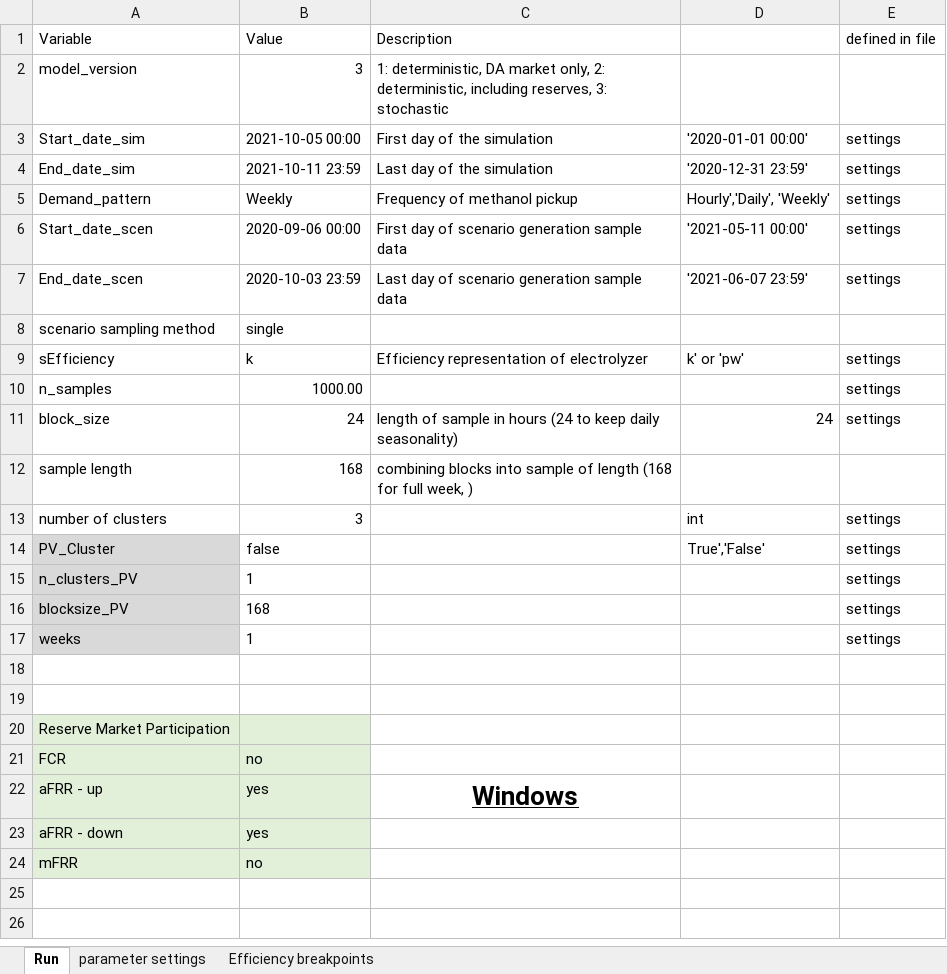
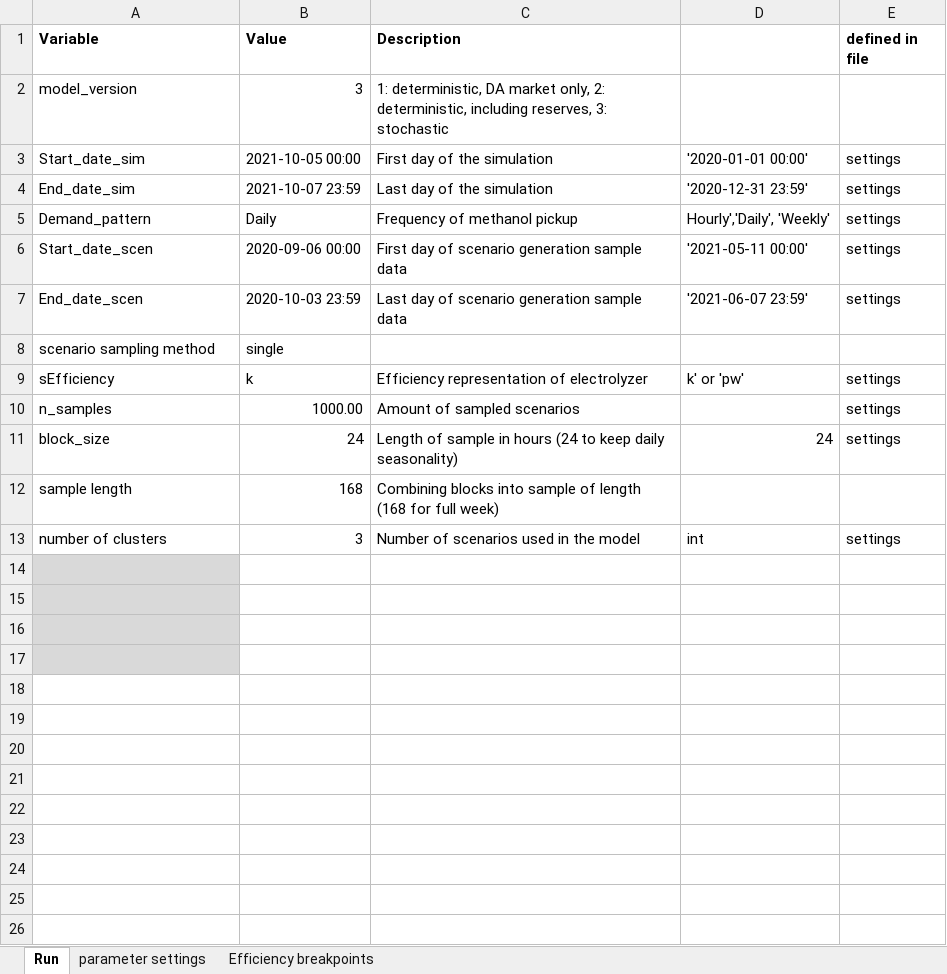
Before and after one commit to mathias-mortensen/P2X, an Excel workbook: Opt_X_final.xlsm, sheet Run, drawn as a sheet; only a part is shown; values as stored, in another font and other column widths than the file's, no borders; charts and pictures not drawn; removed rows and columns are numbered as before the commit, all else as after; the diff names each change by its address in the sheet, - before the commit and + after, or states it on an @@ line.

```diff
--- a/Opt_X_final.xlsm (sheet Run)
+++ b/Opt_X_final.xlsm (sheet Run)
-A1:C1 bold: off
+A1:C1 bold: on
-E1 bold: off
+E1 bold: on
-B4 (Value): 2021-10-11 23:59
+B4 (Value): 2021-10-07 23:59
-B5 (Value): Weekly
+B5 (Value): Daily
-C10 (Description): (empty)
+C10 (Description): Amount of sampled scenarios
-C11 (Description): length of sample…
+C11 (Description): Length of sample…
-C12 (Description): combining blocks into sample of length (168 for full week, )
+C12 (Description): Combining blocks into sample of length (168 for full week)
-C13 (Description): (empty)
+C13 (Description): Number of scenarios used in the model
-row 14: PV_Cluster | false |  | True','False' | settings
-row 15: n_clusters_PV | 1 |  |  | settings
-row 16: blocksize_PV | 168 |  |  | settings
-row 17: weeks | 1 |  |  | settings
-A14:A15 fill: none
+A14:A15 fill: #D9D9D9
-A16 (Variable): Reserve Market Participation
+A16 (Variable): (empty)
-B16:B17 fill: #E2F0D9
+B16:B17 fill: none
-row 17: FCR | no
+row 17: (empty)
-row 18: aFRR - up | yes | Windows
+row 18: (empty)
-A18:B20 fill: #E2F0D9
+A18:B20 fill: none
-row 19: aFRR - down | yes
+row 19: (empty)
-row 20: mFRR | no
+row 20: (empty)
+row 21: (empty)
+row 22: (empty)
+row 23: (empty)
+row 24: (empty)
```
Also changed, not shown: charts or pictures, 24 other files.
